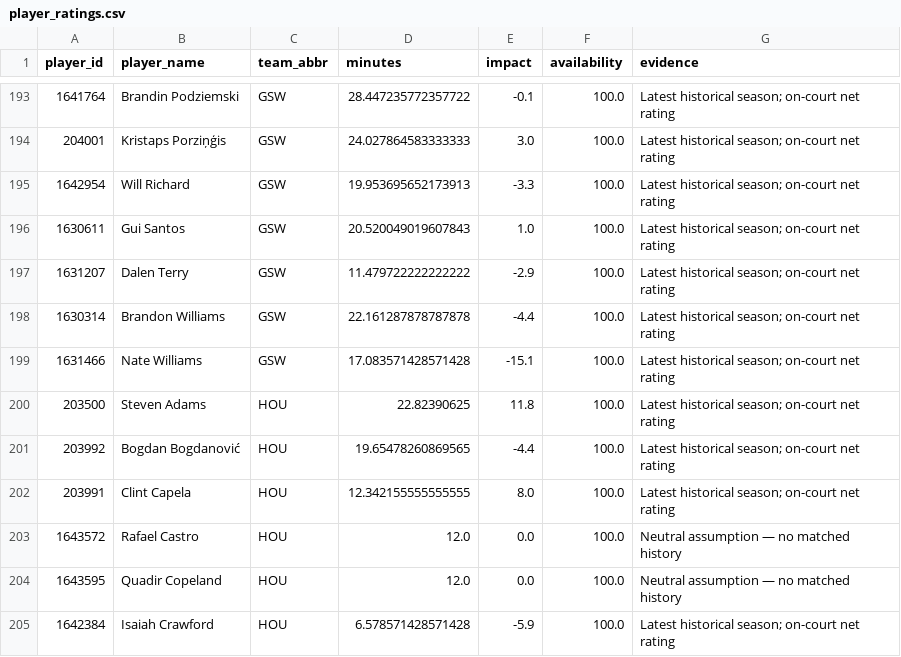
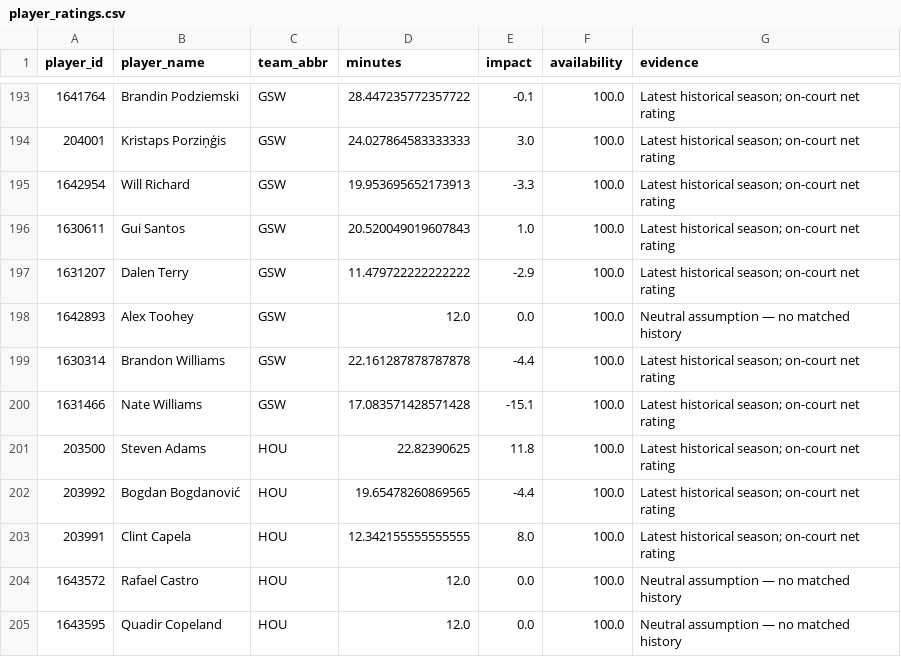
Before and after one commit to ADorsey1/nba-forecast-lab, a CSV file: data/processed/player_ratings.csv, drawn as a sheet; only a part is shown, gaps mark what is left out; the shorter side is filled out with more unchanged rows; the diff names each change by its address in the sheet, - before the commit and + after, or states it on an @@ line.

```diff
--- a/data/processed/player_ratings.csv
+++ b/data/processed/player_ratings.csv
+row 198: 1642893 | Alex Toohey | GSW | 12.0 | 0.0 | 100.0 | Neutral assumption — no matched history
```
Also changed, not shown: data/processed/next_season_forecast.csv, data/processed/next_season_simulation.csv, 5 other files.
